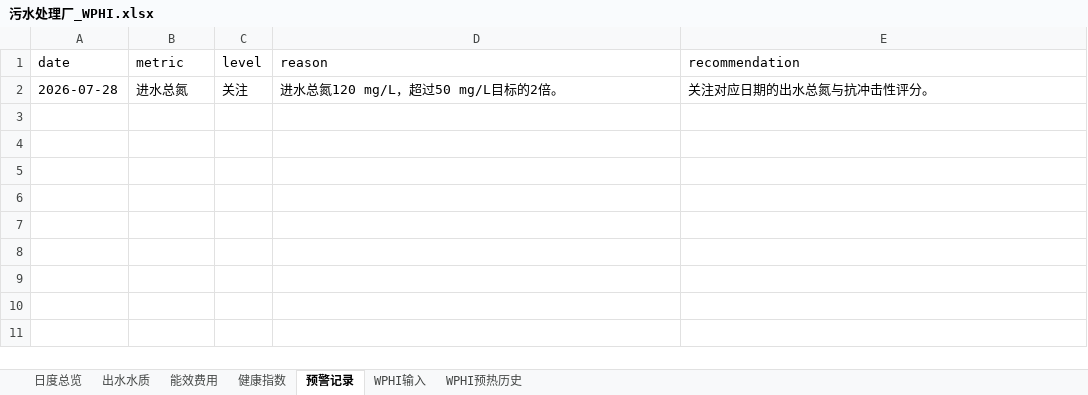
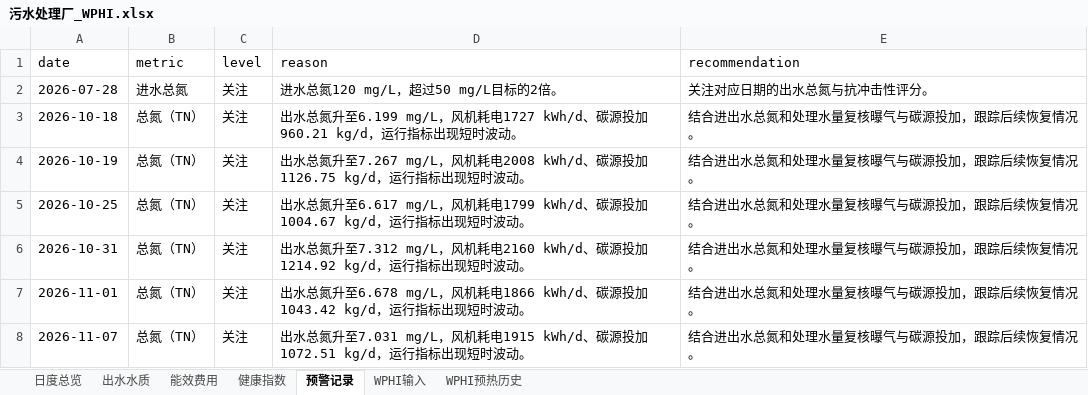
Before and after one commit to Guanrui-Huang/Interaction-System-Pro, an Excel workbook: data/污水处理厂_WPHI.xlsx, sheet 预警记录, drawn as a sheet; values as stored, in another font and other column widths than the file's, no borders; the diff names each change by its address in the sheet, - before the commit and + after, or states it on an @@ line.

```diff
--- a/data/污水处理厂_WPHI.xlsx (sheet 预警记录)
+++ b/data/污水处理厂_WPHI.xlsx (sheet 预警记录)
+row 3: 2026-10-18 | 总氮（TN） | 关注 | 出水总氮升至6.199 mg/L，风机耗电1727 kWh/d、碳源投加960.21 kg/d，运行指标出现短时波动。 | 结合进出水总氮和处理水量复核曝气与碳源投加，跟踪后续恢复情况。
+row 4: 2026-10-19 | 总氮（TN） | 关注 | 出水总氮升至7.267 mg/L，风机耗电2008 kWh/d、碳源投加1126.75 kg/d，运行指标出现短时波动。 | 结合进出水总氮和处理水量复核曝气与碳源投加，跟踪后续恢复情况。
+row 5: 2026-10-25 | 总氮（TN） | 关注 | 出水总氮升至6.617 mg/L，风机耗电1799 kWh/d、碳源投加1004.67 kg/d，运行指标出现短时波动。 | 结合进出水总氮和处理水量复核曝气与碳源投加，跟踪后续恢复情况。
+row 6: 2026-10-31 | 总氮（TN） | 关注 | 出水总氮升至7.312 mg/L，风机耗电2160 kWh/d、碳源投加1214.92 kg/d，运行指标出现短时波动。 | 结合进出水总氮和处理水量复核曝气与碳源投加，跟踪后续恢复情况。
+row 7: 2026-11-01 | 总氮（TN） | 关注 | 出水总氮升至6.678 mg/L，风机耗电1866 kWh/d、碳源投加1043.42 kg/d，运行指标出现短时波动。 | 结合进出水总氮和处理水量复核曝气与碳源投加，跟踪后续恢复情况。
+row 8: 2026-11-07 | 总氮（TN） | 关注 | 出水总氮升至7.031 mg/L，风机耗电1915 kWh/d、碳源投加1072.51 kg/d，运行指标出现短时波动。 | 结合进出水总氮和处理水量复核曝气与碳源投加，跟踪后续恢复情况。
```
Also changed, not shown: sheet 能效费用, sheet WPHI输入, sheet 日度总览, sheet 出水水质, 4 other files.
